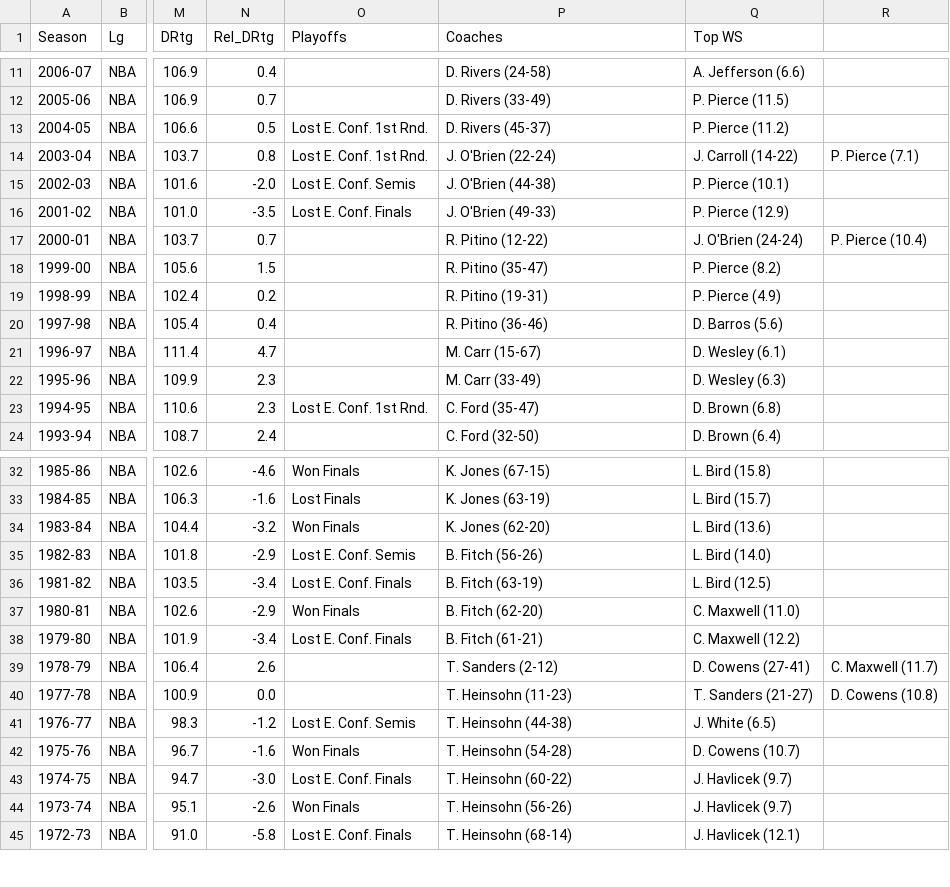
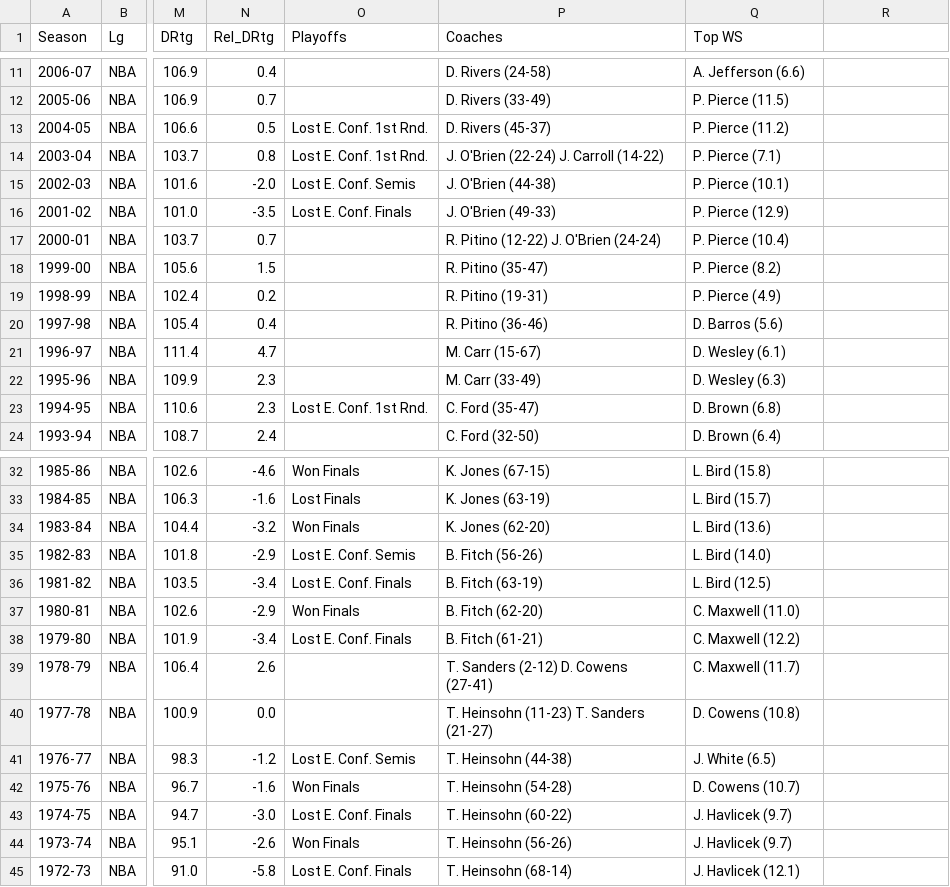
Before and after one commit to hipresario/ProjectNBA, a CSV file: source/data/team_BOS.csv, drawn as a sheet; only a part is shown, gaps mark what is left out; the diff names each change by its address in the sheet, - before the commit and + after, or states it on an @@ line.

```diff
--- a/source/data/team_BOS.csv
+++ b/source/data/team_BOS.csv
-P14 (Coaches): J. O'Brien (22-24)
+P14 (Coaches): J. O'Brien (22-24) J. Carroll (14-22)
-Q14 (Top WS): J. Carroll (14-22)
+Q14 (Top WS): P. Pierce (7.1)
-R14: P. Pierce (7.1)
+R14: (empty)
-P17 (Coaches): R. Pitino (12-22)
+P17 (Coaches): R. Pitino (12-22) J. O'Brien (24-24)
-Q17 (Top WS): J. O'Brien (24-24)
+Q17 (Top WS): P. Pierce (10.4)
-R17: P. Pierce (10.4)
+R17: (empty)
-P39 (Coaches): T. Sanders (2-12)
+P39 (Coaches): T. Sanders (2-12) D. Cowens (27-41)
-Q39 (Top WS): D. Cowens (27-41)
+Q39 (Top WS): C. Maxwell (11.7)
-R39: C. Maxwell (11.7)
+R39: (empty)
-P40 (Coaches): T. Heinsohn (11-23)
+P40 (Coaches): T. Heinsohn (11-23) T. Sanders (21-27)
-Q40 (Top WS): T. Sanders (21-27)
+Q40 (Top WS): D. Cowens (10.8)
-R40: D. Cowens (10.8)
+R40: (empty)
```
Also changed, not shown: source/data/team_ATL.csv, source/data/team_CHA.csv, 33 other files.
